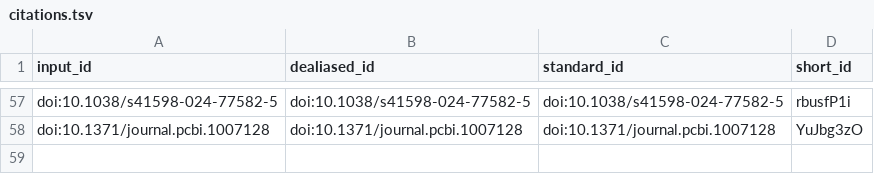
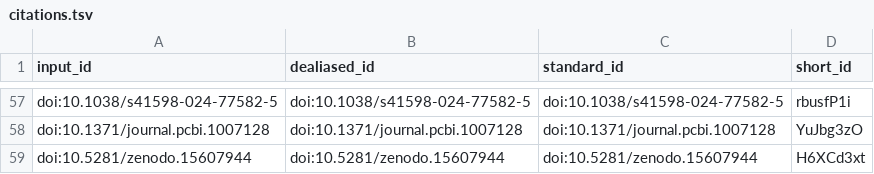
Before and after one commit to microct-ana-unibe-ch/microvasculature-manuscript, a TSV file: citations.tsv, drawn as a sheet; only a part is shown, gaps mark what is left out; the diff names each change by its address in the sheet, - before the commit and + after, or states it on an @@ line.

```diff
--- a/citations.tsv
+++ b/citations.tsv
+row 59: doi:10.5281/zenodo.15607944 | doi:10.5281/zenodo.15607944 | doi:10.5281/zenodo.15607944 | H6XCd3xt
```
Also changed, not shown: 6 other files.
